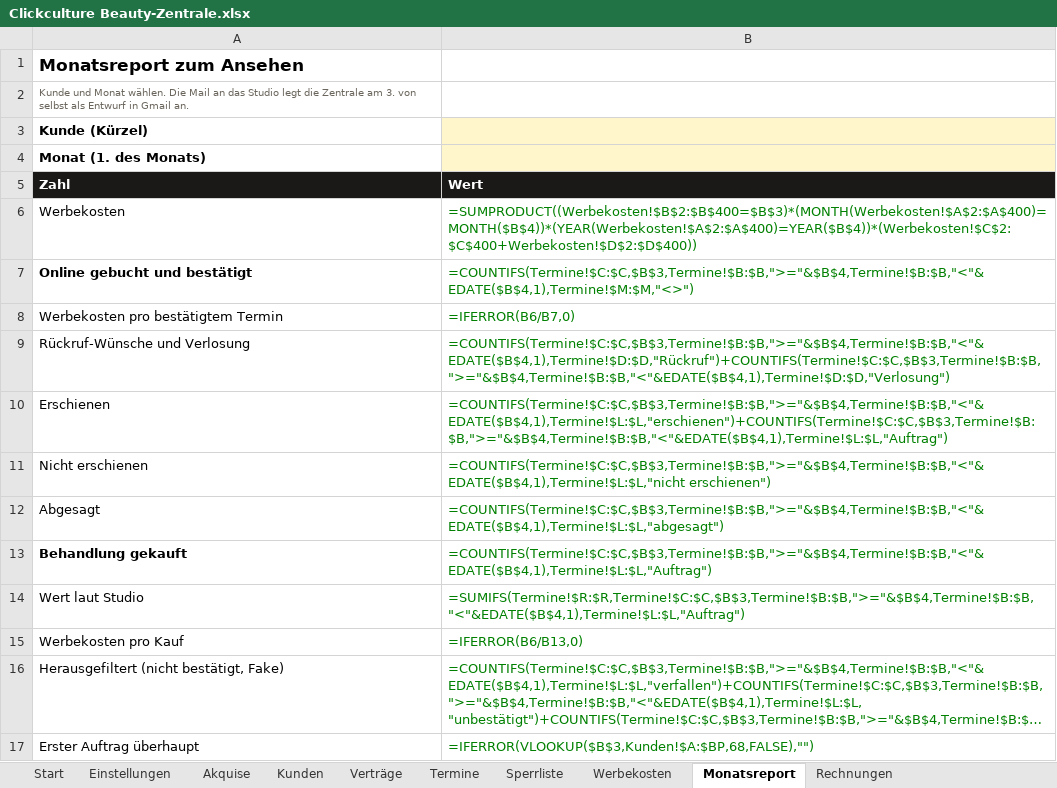
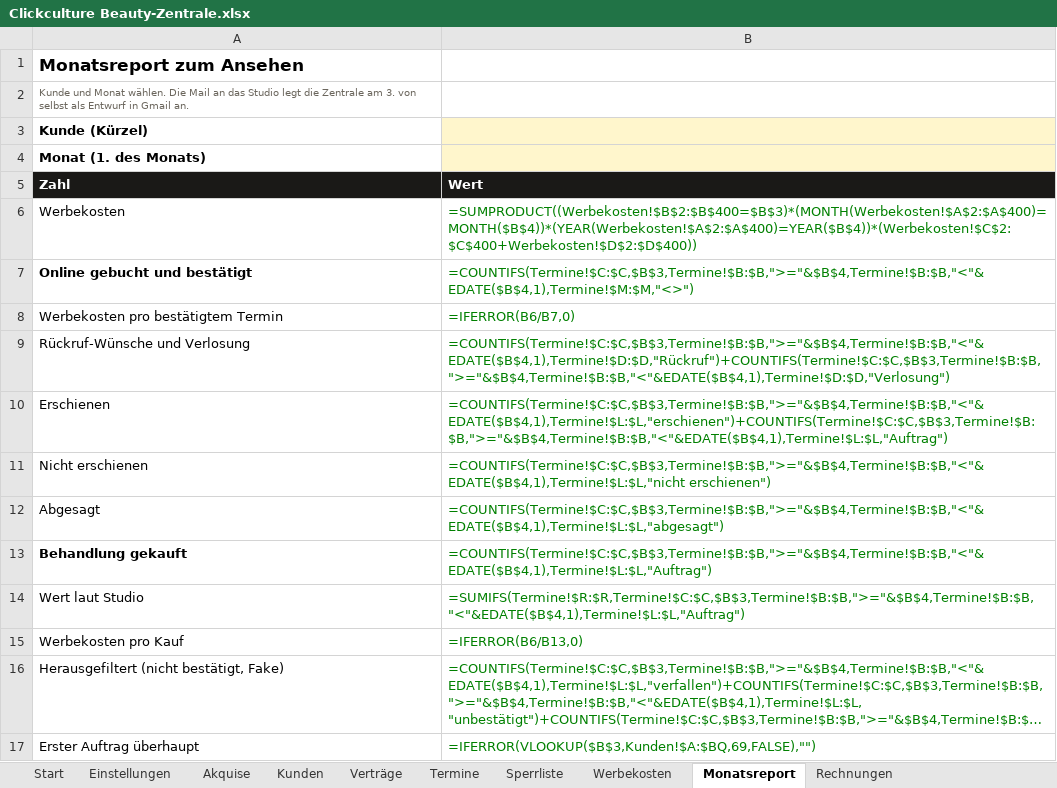
Before and after one commit to raphaelgeil652-lab/business, an Excel workbook: nischen/beauty/zentrale/Clickculture Beauty-Zentrale.xlsx, sheet Monatsreport, drawn as a sheet; long unchanged cells end in …; values as stored, in another font and other column widths than the file's, no borders; formulas without a stored value are shown as written; the diff names each change by its address in the sheet, - before the commit and + after, or states it on an @@ line.

```diff
--- a/nischen/beauty/zentrale/Clickculture Beauty-Zentrale.xlsx (sheet Monatsreport)
+++ b/nischen/beauty/zentrale/Clickculture Beauty-Zentrale.xlsx (sheet Monatsreport)
-B17 (Wert): =IFERROR(VLOOKUP($B$3,Kunden!$A:$BP,68,FALSE),"")
+B17 (Wert): =IFERROR(VLOOKUP($B$3,Kunden!$A:$BQ,69,FALSE),"")
```
Also changed, not shown: sheet Kunden, 10 other files.
